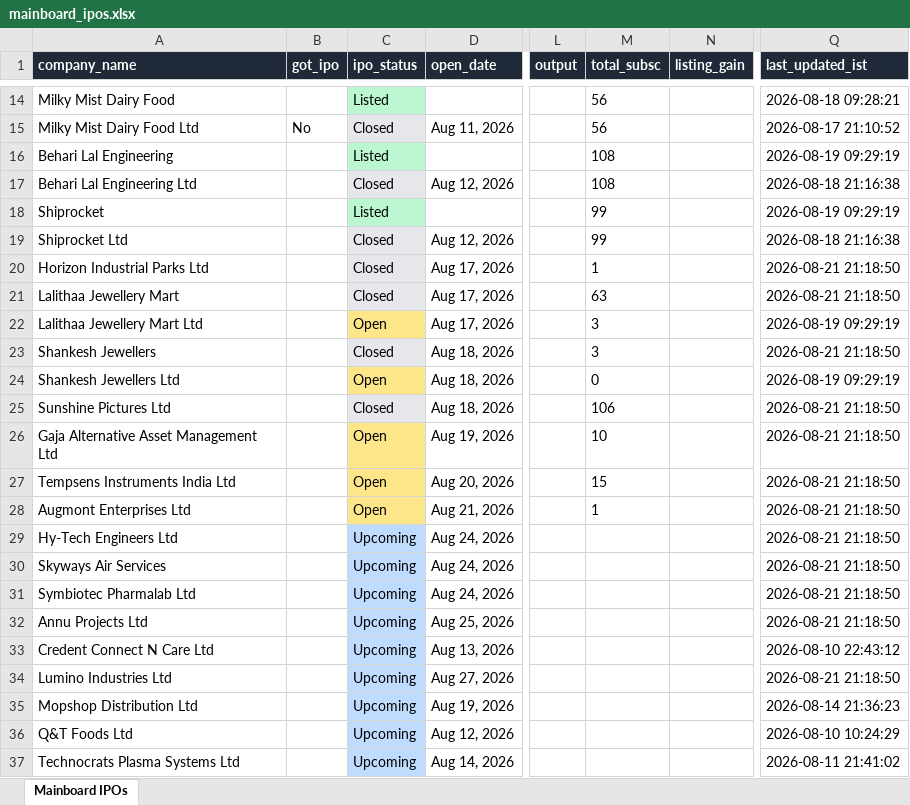
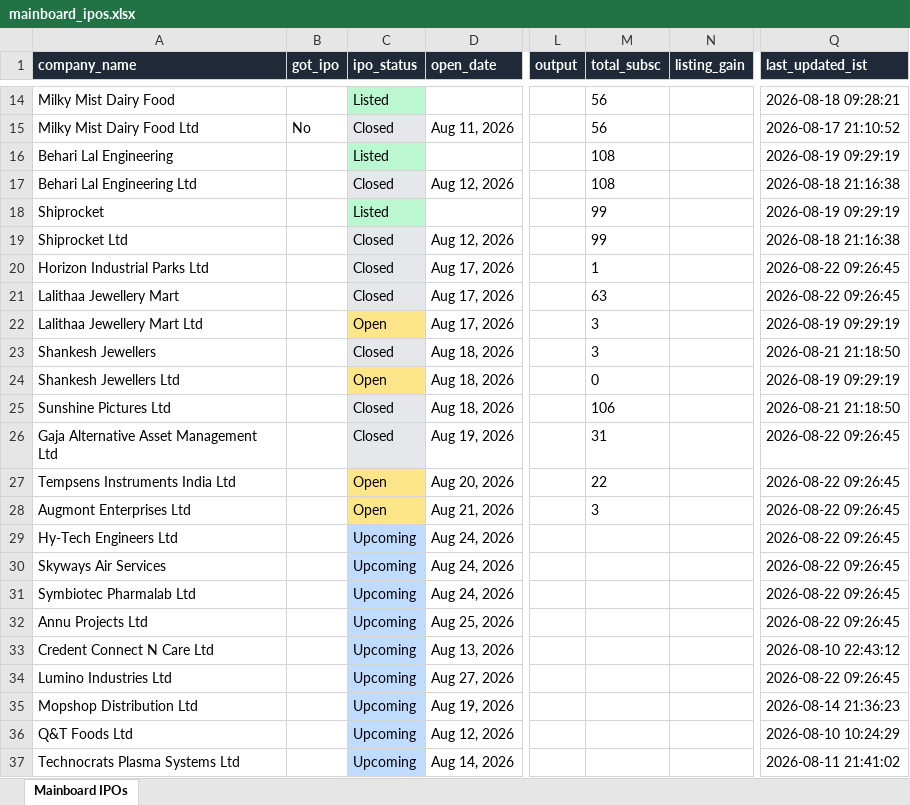
Before and after one commit to ArmanGrewal007/stonks, an Excel workbook: data/mainboard_ipos.xlsx, sheet Mainboard IPOs, drawn as a sheet; only a part is shown, gaps mark what is left out; values as stored, in another font and other column widths than the file's, no borders; the diff names each change by its address in the sheet, - before the commit and + after, or states it on an @@ line.

```diff
--- a/data/mainboard_ipos.xlsx (sheet Mainboard IPOs)
+++ b/data/mainboard_ipos.xlsx (sheet Mainboard IPOs)
-Q20:Q21 (last_updated_ist): 2026-08-21 21:18:50
+Q20:Q21 (last_updated_ist): 2026-08-22 09:26:45
-C26 (ipo_status): Open
+C26 (ipo_status): Closed
-C26 fill: #FDE68A
+C26 fill: #E5E7EB
-M26 (total_subsc): 10
+M26 (total_subsc): 31
-Q26:Q32 (last_updated_ist): 2026-08-21 21:18:50
+Q26:Q32 (last_updated_ist): 2026-08-22 09:26:45
-M27 (total_subsc): 15
+M27 (total_subsc): 22
-M28 (total_subsc): 1
+M28 (total_subsc): 3
-Q34 (last_updated_ist): 2026-08-21 21:18:50
+Q34 (last_updated_ist): 2026-08-22 09:26:45
```
Also changed, not shown: 2 other files.
